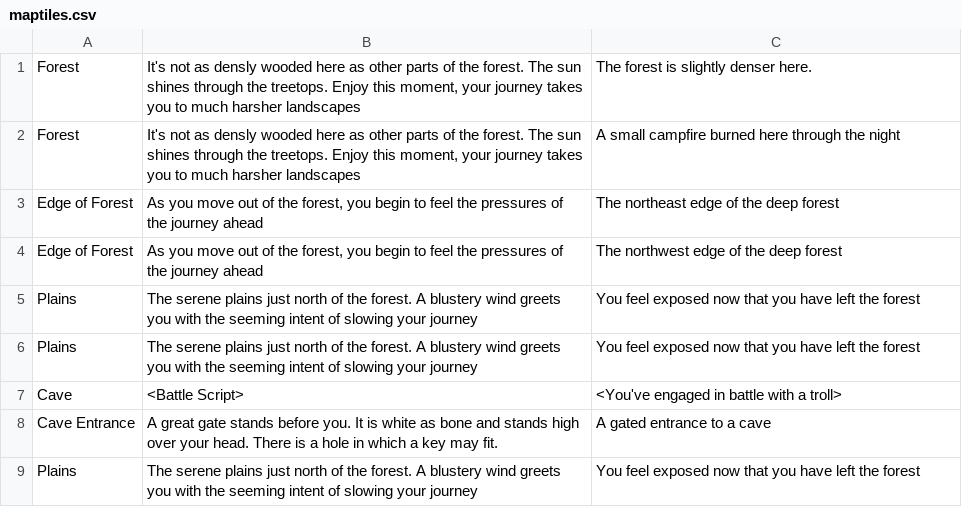
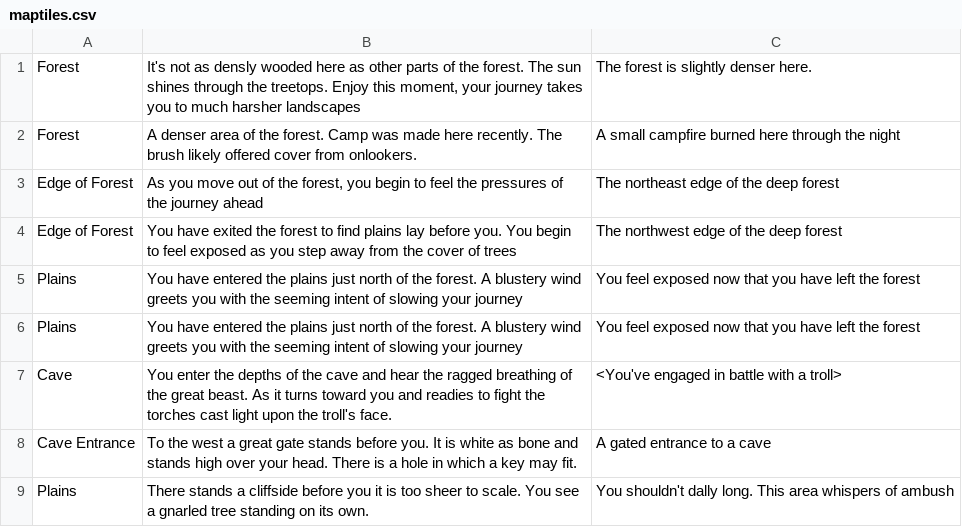
Before and after one commit to mhasz239/mhasz-cgarret3-lferree, a CSV file: src/edu/ycp/cs320/middle_earth/persist/res/maptiles.csv, drawn as a sheet.

```diff
--- a/src/edu/ycp/cs320/middle_earth/persist/res/maptiles.csv
+++ b/src/edu/ycp/cs320/middle_earth/persist/res/maptiles.csv
@@ -1,9 +1,9 @@
 Forest|It's not as densly wooded here as other parts of the forest.  The sun shines through the treetops.  Enjoy this moment, your journey takes you to much harsher landscapes|The forest is slightly denser here.
-Forest|It's not as densly wooded here as other parts of the forest.  The sun shines through the treetops.  Enjoy this moment, your journey takes you to much harsher landscapes|A small campfire burned here through the night
+Forest|A denser area of the forest. Camp was made here recently. The brush likely offered cover from onlookers. |A small campfire burned here through the night
 Edge of Forest|As you move out of the forest, you begin to feel the pressures of the journey ahead|The northeast edge of the deep forest
-Edge of Forest|As you move out of the forest, you begin to feel the pressures of the journey ahead|The northwest edge of the deep forest
-Plains|The serene plains just north of the forest.  A blustery wind greets you with the seeming intent of slowing your journey|You feel exposed now that you have left the forest
-Plains|The serene plains just north of the forest.  A blustery wind greets you with the seeming intent of slowing your journey|You feel exposed now that you have left the forest
-Cave|<Battle Script>|<You've engaged in battle with a troll>
-Cave Entrance|A great gate stands before you.  It is white as bone and stands high over your head.  There is a hole in which a key may fit.|A gated entrance to a cave
-Plains|The serene plains just north of the forest.  A blustery wind greets you with the seeming intent of slowing your journey|You feel exposed now that you have left the forest
+Edge of Forest|You have exited the forest to find plains lay before you.  You begin to feel exposed as you step away from the cover of trees|The northwest edge of the deep forest
+Plains|You have entered the plains just north of the forest.  A blustery wind greets you with the seeming intent of slowing your journey|You feel exposed now that you have left the forest
+Plains|You have entered the plains just north of the forest.  A blustery wind greets you with the seeming intent of slowing your journey|You feel exposed now that you have left the forest
+Cave|You enter the depths of the cave and hear the ragged breathing of the great beast.  As it turns toward you and readies to fight the torches cast light upon the troll's face.|<You've engaged in battle with a troll>
+Cave Entrance|To the west a great gate stands before you.  It is white as bone and stands high over your head.  There is a hole in which a key may fit.|A gated entrance to a cave
+Plains|There stands a cliffside before you it is too sheer to scale.  You see a gnarled tree standing on its own.|You shouldn't dally long. This area whispers of ambush
```
Also changed, not shown: 1 other file.
